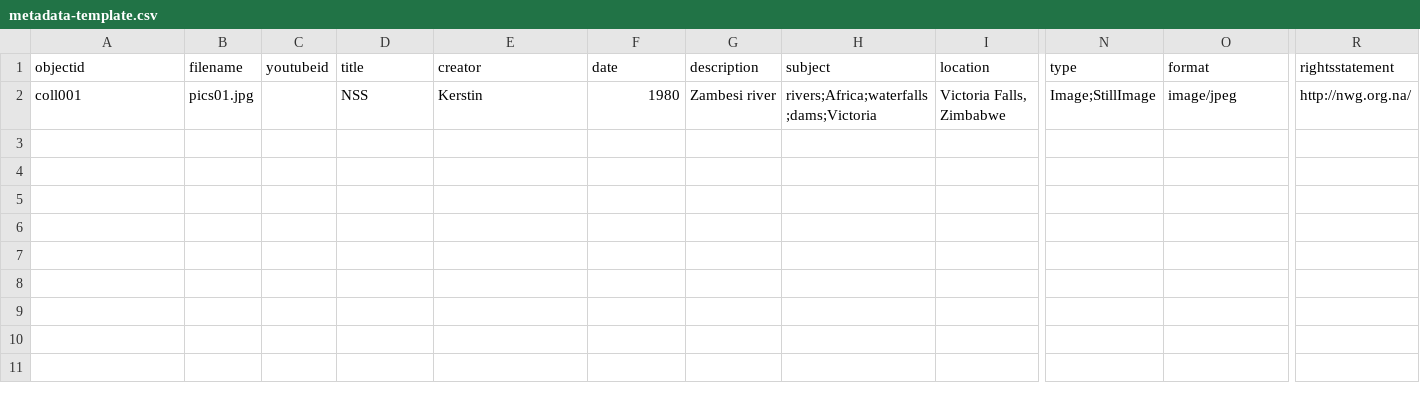
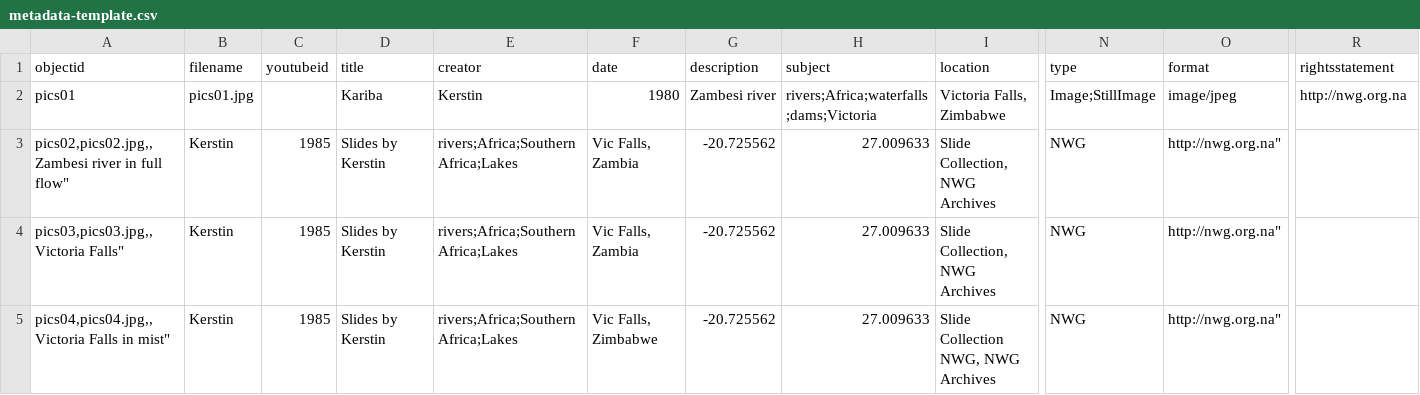
Before and after one commit to evanwill/NSS, a CSV file: _data/metadata-template.csv, drawn as a sheet; only a part is shown, gaps mark what is left out; rows hold the shown columns only; the diff names each change by its address in the sheet, - before the commit and + after, or states it on an @@ line.

Commit message:
Update metadata-template.csv

```diff
--- a/_data/metadata-template.csv
+++ b/_data/metadata-template.csv
-A2 (objectid): coll001
+A2 (objectid): pics01
-D2 (title): NSS
+D2 (title): Kariba
-R2 (rightsstatement): http://nwg.org.na/
+R2 (rightsstatement): http://nwg.org.na
+row 3: pics02,pics02.jpg,,Zambesi river in full flow" | Kerstin | 1985 | Slides by Kerstin | rivers;Africa;Southern Africa;Lakes | Vic Falls, Zambia | -20.725562 | 27.009633 | Slide Collection, NWG Archives | NWG | http://nwg.org.na"
+row 4: pics03,pics03.jpg,,Victoria Falls" | Kerstin | 1985 | Slides by Kerstin | rivers;Africa;Southern Africa;Lakes | Vic Falls, Zambia | -20.725562 | 27.009633 | Slide Collection, NWG Archives | NWG | http://nwg.org.na"
+row 5: pics04,pics04.jpg,,Victoria Falls in mist" | Kerstin | 1985 | Slides by Kerstin | rivers;Africa;Southern Africa;Lakes | Vic Falls, Zimbabwe | -20.725562 | 27.009633 | Slide Collection NWG, NWG Archives | NWG | http://nwg.org.na"
```
